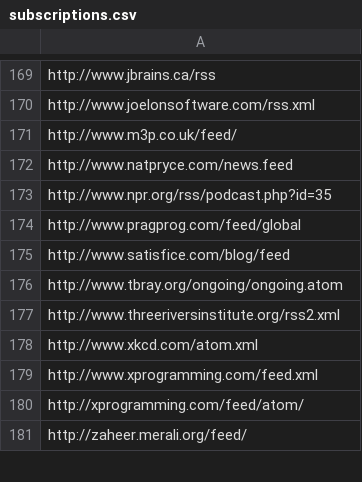
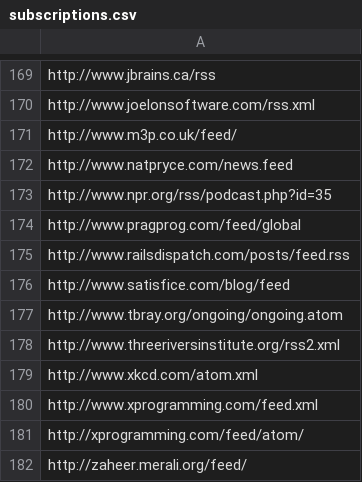
Before and after one commit to matthewtodd/planet, a CSV file: config/subscriptions.csv, drawn as a sheet; only a part is shown, gaps mark what is left out; the diff names each change by its address in the sheet, - before the commit and + after, or states it on an @@ line.

Commit message:
Rails Dispatch.

```diff
--- a/config/subscriptions.csv
+++ b/config/subscriptions.csv
+row 175: http://www.railsdispatch.com/posts/feed.rss
```
